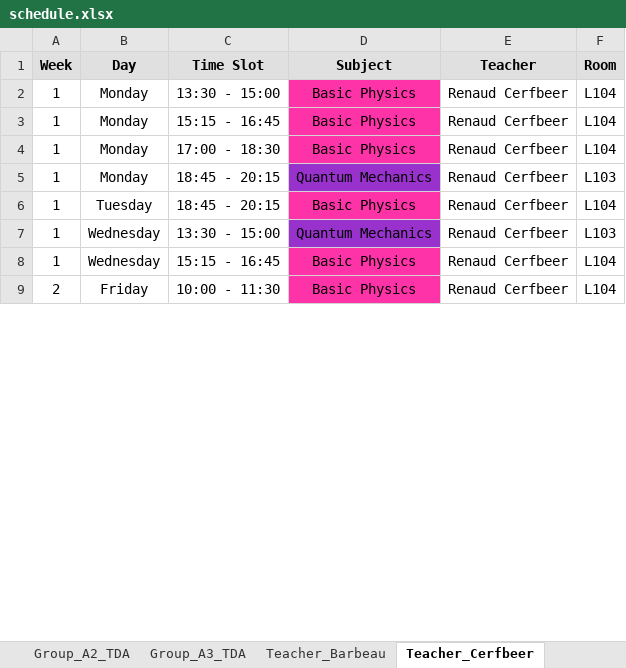
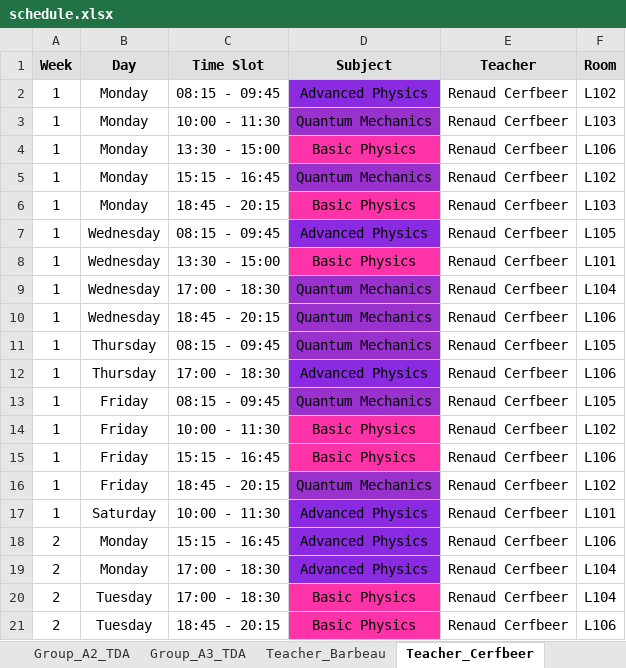
Before and after one commit to Hu9o73/Goodwing-Timetabler, an Excel workbook: Outputs/excel/schedule.xlsx, sheet Teacher_Cerfbeer, drawn as a sheet; only a part is shown; values as stored, in another font and other column widths than the file's, no borders; addresses are those after the commit; the diff covers the shown part only; the diff names each change by its address in the sheet, - before the commit and + after, or states it on an @@ line.

```diff
--- a/Outputs/excel/schedule.xlsx (sheet Teacher_Cerfbeer)
+++ b/Outputs/excel/schedule.xlsx (sheet Teacher_Cerfbeer)
-C2 (Time Slot): 13:30 - 15:00
+C2 (Time Slot): 08:15 - 09:45
-D2 (Subject): Basic Physics
+D2 (Subject): Advanced Physics
-D2 fill: #FF33A8
+D2 fill: #8A2BE2
-F2 (Room): L104
+F2 (Room): L102
-C3 (Time Slot): 15:15 - 16:45
+C3 (Time Slot): 10:00 - 11:30
-D3 (Subject): Basic Physics
+D3 (Subject): Quantum Mechanics
-D3 fill: #FF33A8
+D3 fill: #9932CC
-F3 (Room): L104
+F3 (Room): L103
-C4 (Time Slot): 17:00 - 18:30
+C4 (Time Slot): 13:30 - 15:00
-F4 (Room): L104
+F4 (Room): L106
-C5 (Time Slot): 18:45 - 20:15
+C5 (Time Slot): 15:15 - 16:45
-F5 (Room): L103
+F5 (Room): L102
-B6 (Day): Tuesday
+B6 (Day): Monday
-F6 (Room): L104
+F6 (Room): L103
+row 7: 1 | Wednesday | 08:15 - 09:45 | Advanced Physics | Renaud Cerfbeer | L105
+row 8: 1 | Wednesday | 13:30 - 15:00 | Basic Physics | Renaud Cerfbeer | L101
-C9 (Time Slot): 13:30 - 15:00
+C9 (Time Slot): 17:00 - 18:30
-F9 (Room): L103
+F9 (Room): L104
+row 10: 1 | Wednesday | 18:45 - 20:15 | Quantum Mechanics | Renaud Cerfbeer | L106
+row 11: 1 | Thursday | 08:15 - 09:45 | Quantum Mechanics | Renaud Cerfbeer | L105
+row 12: 1 | Thursday | 17:00 - 18:30 | Advanced Physics | Renaud Cerfbeer | L106
+row 13: 1 | Friday | 08:15 - 09:45 | Quantum Mechanics | Renaud Cerfbeer | L105
+row 14: 1 | Friday | 10:00 - 11:30 | Basic Physics | Renaud Cerfbeer | L102
-B15 (Day): Wednesday
+B15 (Day): Friday
-F15 (Room): L104
+F15 (Room): L106
+row 16: 1 | Friday | 18:45 - 20:15 | Quantum Mechanics | Renaud Cerfbeer | L102
+row 17: 1 | Saturday | 10:00 - 11:30 | Advanced Physics | Renaud Cerfbeer | L101
+row 18: 2 | Monday | 15:15 - 16:45 | Advanced Physics | Renaud Cerfbeer | L106
+row 19: 2 | Monday | 17:00 - 18:30 | Advanced Physics | Renaud Cerfbeer | L104
-B20 (Day): Friday
+B20 (Day): Tuesday
-C20 (Time Slot): 10:00 - 11:30
+C20 (Time Slot): 17:00 - 18:30
+row 21: 2 | Tuesday | 18:45 - 20:15 | Basic Physics | Renaud Cerfbeer | L106
```
Also changed, not shown: 4 added rows, 17 removed rows, 28 edited cells and cell formats elsewhere in this sheet, sheet Group_A3_TDA, sheet Room_L103, sheet Room_L101, sheet Group_A2_TDA, sheet Group_A1_TDA, sheet Teacher_Doe, 15 more sheets, other sheet tabs, 3 other files.
